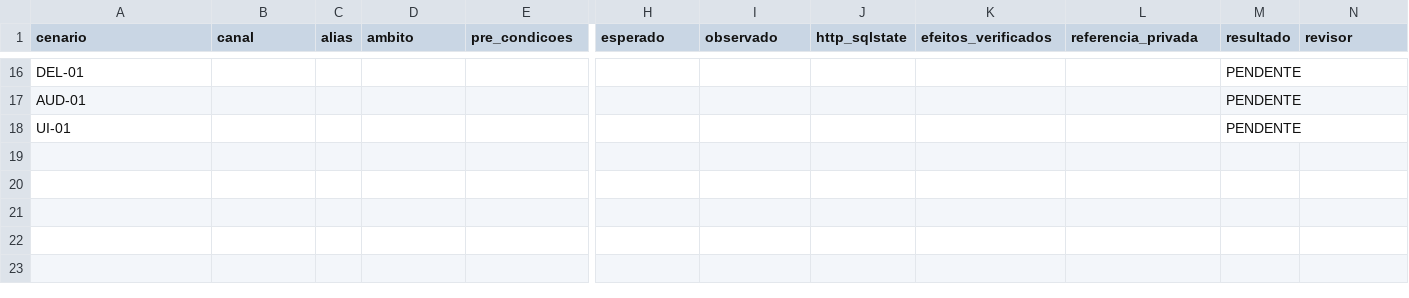
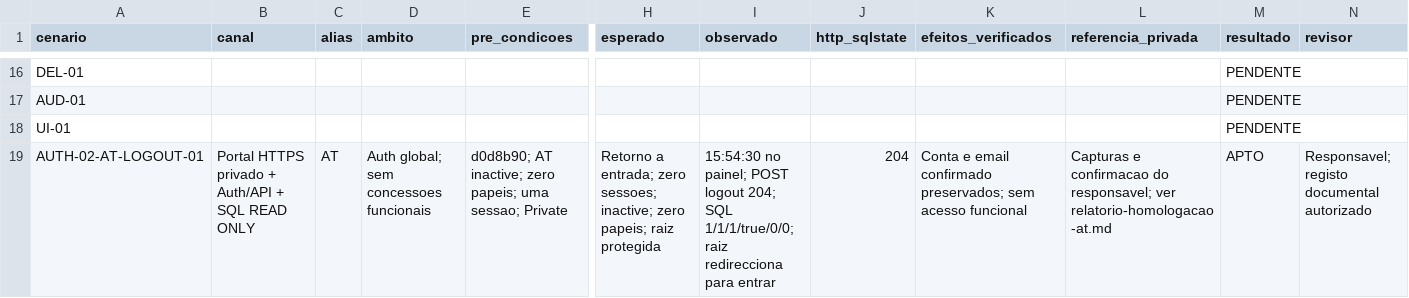
Before and after one commit to EmidioCoragem/Gestor-de-actividades-DCCG, a CSV file: docs/fase-1/etapa-c/evidencias.csv, drawn as a sheet; only a part is shown, gaps mark what is left out; rows hold the shown columns only; the diff names each change by its address in the sheet, - before the commit and + after, or states it on an @@ line.

Commit message:
docs(fase1): registar logout AT APTO e planear bootstrap segregado

```diff
--- a/docs/fase-1/etapa-c/evidencias.csv
+++ b/docs/fase-1/etapa-c/evidencias.csv
+row 19: AUTH-02-AT-LOGOUT-01 | Portal HTTPS privado + Auth/API + SQL READ ONLY | AT | Auth global; sem concessoes funcionais | d0d8b90; AT inactive; zero papeis; uma sessao; Private | Retorno a entrada; zero sessoes; inactive; zero papeis; raiz protegida | 15:54:30 no painel; POST logout 204; SQL 1/1/1/true/0/0; raiz redirecciona para entrar | 204 | Conta e email confirmado preservados; sem acesso funcional | Capturas e confirmacao do responsavel; ver relatorio-homologacao-at.md | APTO | Responsavel; registo documental autorizado
```
Also changed, not shown: 7 other files.
